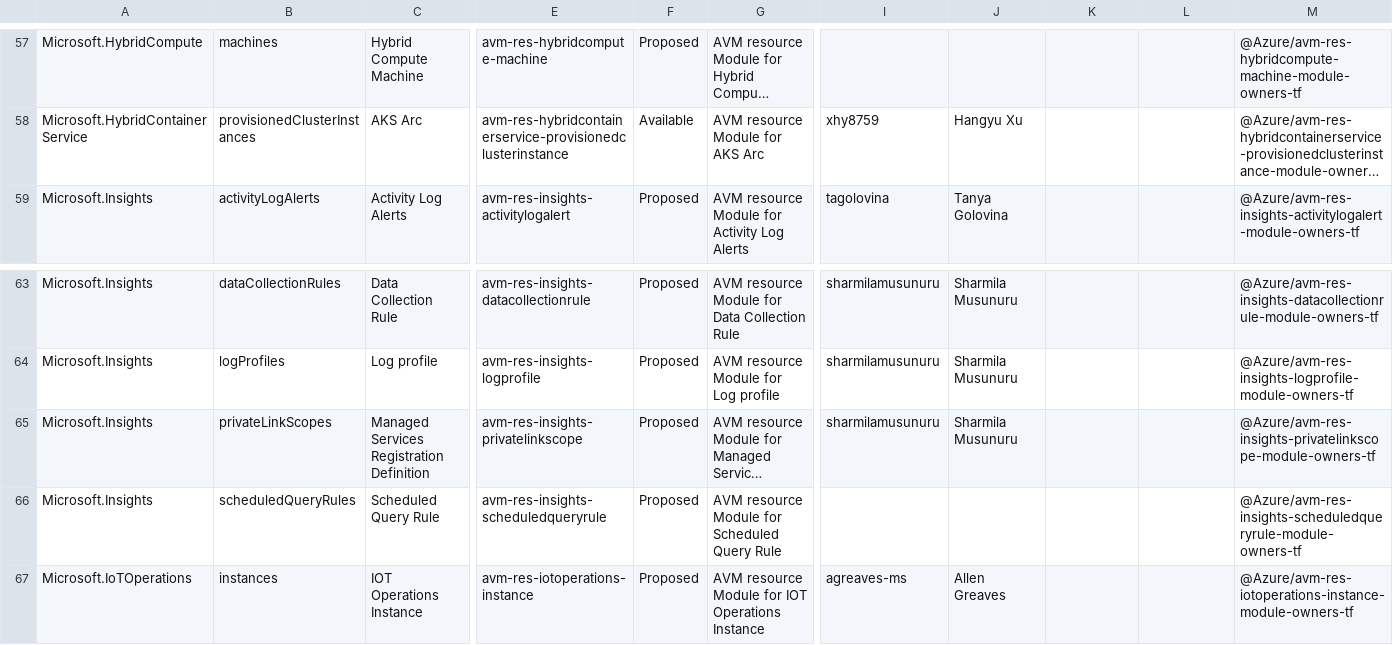
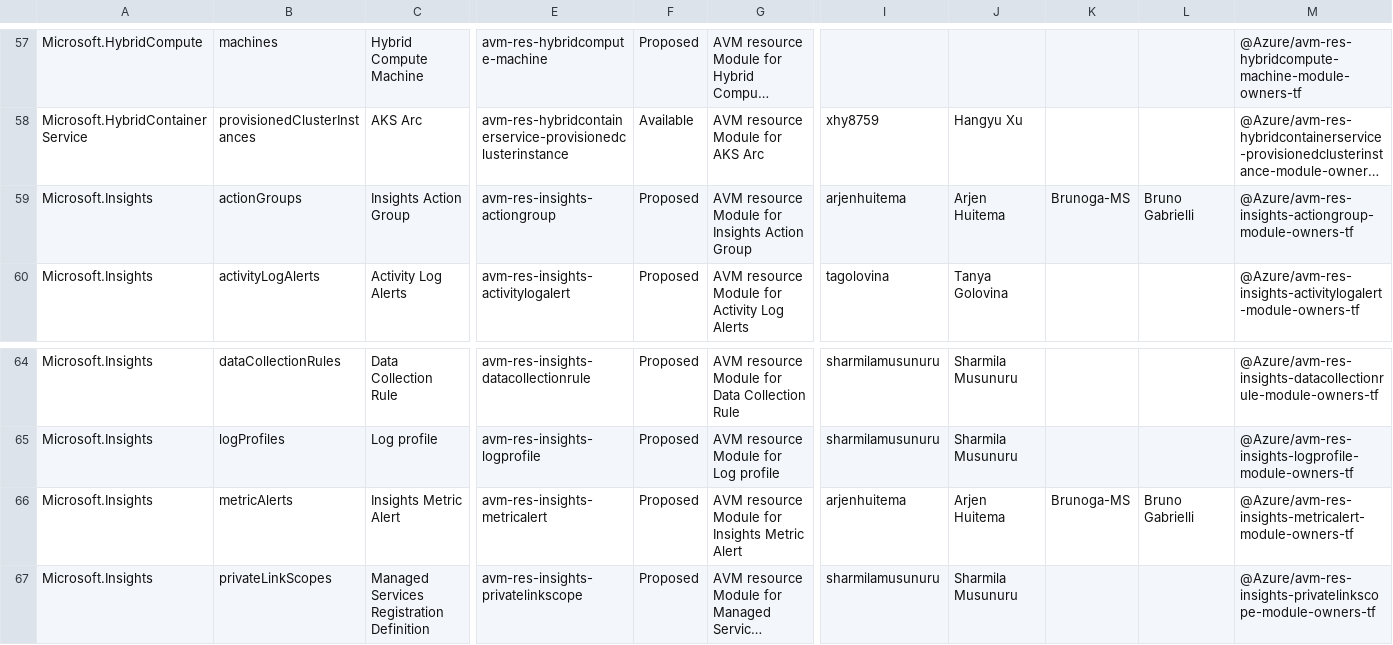
Before and after one commit to Azure/Azure-Verified-Modules, a CSV file: docs/static/module-indexes/TerraformResourceModules.csv, drawn as a sheet; only a part is shown, gaps mark what is left out; the shorter side is filled out with more unchanged rows; long unchanged cells end in …; rows hold the shown columns only; the diff names each change by its address in the sheet, - before the commit and + after, or states it on an @@ line.

```diff
--- a/docs/static/module-indexes/TerraformResourceModules.csv
+++ b/docs/static/module-indexes/TerraformResourceModules.csv
+row 59: Microsoft.Insights | actionGroups | Insights Action Group | avm-res-insights-actiongroup | Proposed | AVM resource Module for Insights Action Group | arjenhuitema | Arjen Huitema | Brunoga-MS | Bruno Gabrielli | @Azure/avm-res-insights-actiongroup-module-owners-tf
+row 66: Microsoft.Insights | metricAlerts | Insights Metric Alert | avm-res-insights-metricalert | Proposed | AVM resource Module for Insights Metric Alert | arjenhuitema | Arjen Huitema | Brunoga-MS | Bruno Gabrielli | @Azure/avm-res-insights-metricalert-module-owners-tf
```
